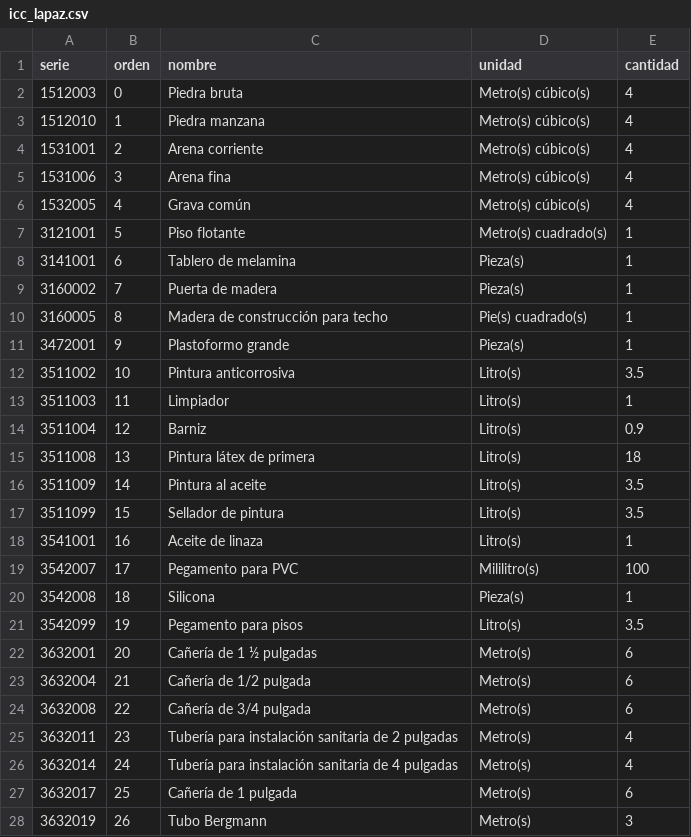
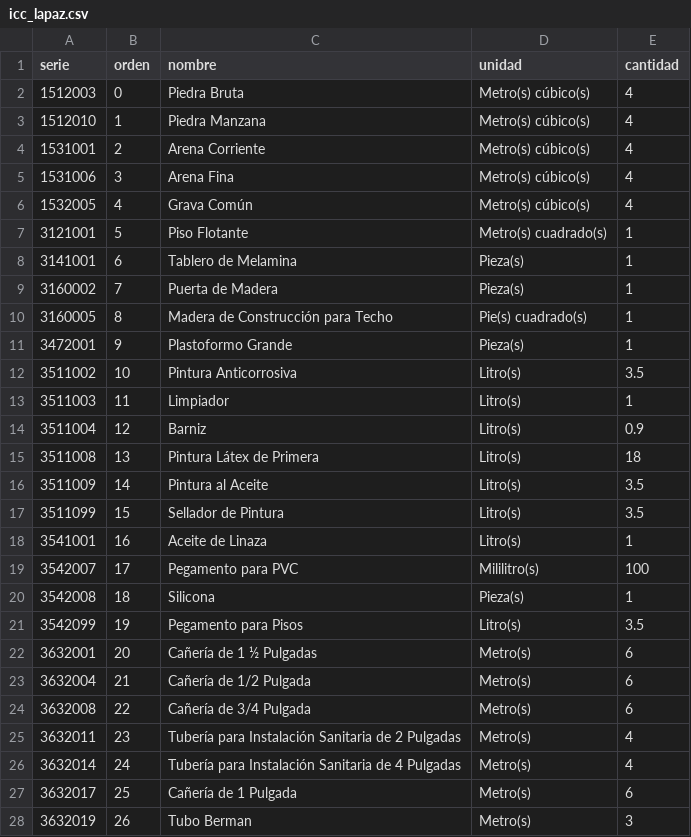
Before and after one commit to hugop1006-cpu/incerpaz-la-gran-obra, a CSV file: ine-mensual/datos/catalogo/icc_lapaz.csv, drawn as a sheet; only a part is shown; the diff covers the shown part only.

```diff
--- a/ine-mensual/datos/catalogo/icc_lapaz.csv
+++ b/ine-mensual/datos/catalogo/icc_lapaz.csv
@@ -1,28 +1,28 @@
 serie,orden,nombre,unidad,cantidad
-1512003,0,Piedra bruta,Metro(s) cúbico(s),4
-1512010,1,Piedra manzana,Metro(s) cúbico(s),4
-1531001,2,Arena corriente,Metro(s) cúbico(s),4
-1531006,3,Arena fina,Metro(s) cúbico(s),4
-1532005,4,Grava común,Metro(s) cúbico(s),4
-3121001,5,Piso flotante,Metro(s) cuadrado(s),1
-3141001,6,Tablero de melamina,Pieza(s),1
-3160002,7,Puerta de madera,Pieza(s),1
-3160005,8,Madera de construcción para techo,Pie(s) cuadrado(s),1
-3472001,9,Plastoformo grande,Pieza(s),1
-3511002,10,Pintura anticorrosiva,Litro(s),3.5
+1512003,0,Piedra Bruta,Metro(s) cúbico(s),4
+1512010,1,Piedra Manzana,Metro(s) cúbico(s),4
+1531001,2,Arena Corriente,Metro(s) cúbico(s),4
+1531006,3,Arena Fina,Metro(s) cúbico(s),4
+1532005,4,Grava Común,Metro(s) cúbico(s),4
+3121001,5,Piso Flotante,Metro(s) cuadrado(s),1
+3141001,6,Tablero de Melamina,Pieza(s),1
+3160002,7,Puerta de Madera,Pieza(s),1
+3160005,8,Madera de Construcción para Techo,Pie(s) cuadrado(s),1
+3472001,9,Plastoformo Grande,Pieza(s),1
+3511002,10,Pintura Anticorrosiva,Litro(s),3.5
 3511003,11,Limpiador,Litro(s),1
 3511004,12,Barniz,Litro(s),0.9
-3511008,13,Pintura látex de primera,Litro(s),18
-3511009,14,Pintura al aceite,Litro(s),3.5
-3511099,15,Sellador de pintura,Litro(s),3.5
-3541001,16,Aceite de linaza,Litro(s),1
+3511008,13,Pintura Látex de Primera,Litro(s),18
+3511009,14,Pintura al Aceite,Litro(s),3.5
+3511099,15,Sellador de Pintura,Litro(s),3.5
+3541001,16,Aceite de Linaza,Litro(s),1
 3542007,17,Pegamento para PVC,Mililitro(s),100
 3542008,18,Silicona,Pieza(s),1
-3542099,19,Pegamento para pisos,Litro(s),3.5
-3632001,20,Cañería de 1 ½ pulgadas,Metro(s),6
-3632004,21,Cañería de 1/2 pulgada,Metro(s),6
-3632008,22,Cañería de 3/4 pulgada,Metro(s),6
-3632011,23,Tubería para instalación sanitaria de 2 pulgadas,Metro(s),4
-3632014,24,Tubería para instalación sanitaria de 4 pulgadas,Metro(s),4
-3632017,25,Cañería de 1 pulgada,Metro(s),6
-3632019,26,Tubo Bergmann,Metro(s),3
+3542099,19,Pegamento para Pisos,Litro(s),3.5
+3632001,20,Cañería de 1 ½ Pulgadas,Metro(s),6
+3632004,21,Cañería de 1/2 Pulgada,Metro(s),6
+3632008,22,Cañería de 3/4 Pulgada,Metro(s),6
+3632011,23,Tubería para Instalación Sanitaria de 2 Pulgadas,Metro(s),4
+3632014,24,Tubería para Instalación Sanitaria de 4 Pulgadas,Metro(s),4
+3632017,25,Cañería de 1 Pulgada,Metro(s),6
+3632019,26,Tubo Berman,Metro(s),3
```
Also changed, not shown: 86 edited cells elsewhere in this file, ine-mensual/datos/catalogo/icc_beni.csv, ine-mensual/datos/catalogo/icc_chuquisaca.csv, 10 other files.
